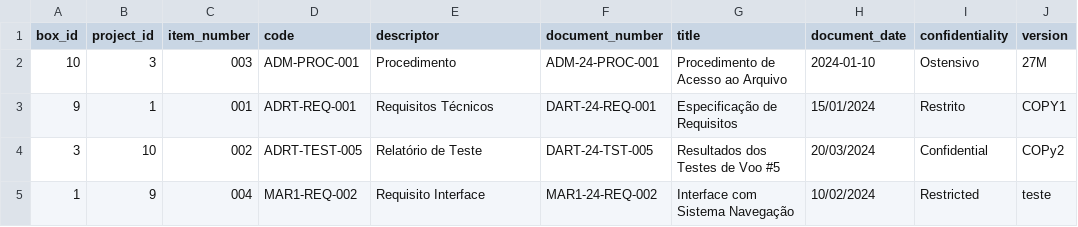
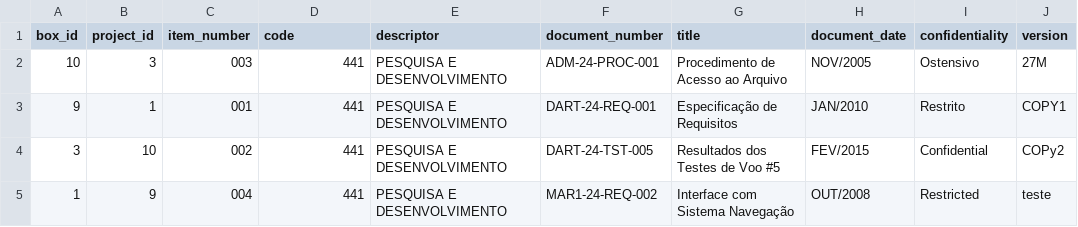
Before and after one commit to nandinhos/spadaer, a CSV file: public/files/modelo_importacao.csv, drawn as a sheet; only a part is shown; the diff names each change by its address in the sheet, - before the commit and + after, or states it on an @@ line.

Commit message:
chore: implementação de Exportação em PDF (fase de testes) | inicio da implementaçao da importação de documentos no modo caixa

```diff
--- a/public/files/modelo_importacao.csv
+++ b/public/files/modelo_importacao.csv
-D2 (code): ADM-PROC-001
+D2 (code): 441
-E2 (descriptor): Procedimento
+E2 (descriptor): PESQUISA E DESENVOLVIMENTO
-H2 (document_date): 2024-01-10
+H2 (document_date): NOV/2005
-D3 (code): ADRT-REQ-001
+D3 (code): 441
-E3 (descriptor): Requisitos Técnicos
+E3 (descriptor): PESQUISA E DESENVOLVIMENTO
-H3 (document_date): 15/01/2024
+H3 (document_date): JAN/2010
-D4 (code): ADRT-TEST-005
+D4 (code): 441
-E4 (descriptor): Relatório de Teste
+E4 (descriptor): PESQUISA E DESENVOLVIMENTO
-H4 (document_date): 20/03/2024
+H4 (document_date): FEV/2015
-D5 (code): MAR1-REQ-002
+D5 (code): 441
-E5 (descriptor): Requisito Interface
+E5 (descriptor): PESQUISA E DESENVOLVIMENTO
-H5 (document_date): 10/02/2024
+H5 (document_date): OUT/2008
```
Also changed, not shown: 12 other files.
